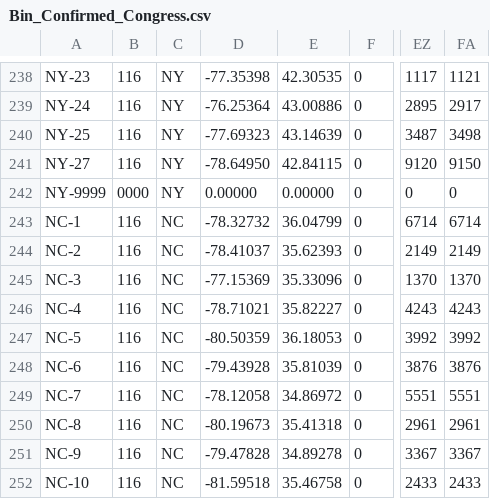
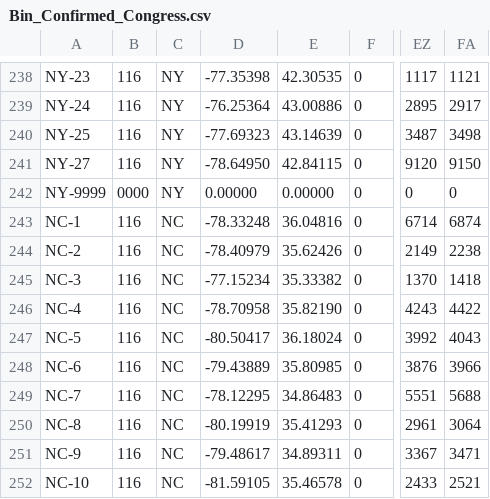
Before and after one commit to david-deboer/covid_binned_data, a CSV file: Bin_Confirmed_Congress.csv, drawn as a sheet; only a part is shown, gaps mark what is left out; the diff covers the shown part only; the diff names each change by its address in the sheet, - before the commit and + after, or states it on an @@ line.

```diff
--- a/Bin_Confirmed_Congress.csv
+++ b/Bin_Confirmed_Congress.csv
-D243: -78.32732
+D243: -78.33248
-E243: 36.04799
+E243: 36.04816
-FA243: 6714
+FA243: 6874
-D244: -78.41037
+D244: -78.40979
-E244: 35.62393
+E244: 35.62426
-FA244: 2149
+FA244: 2238
-D245: -77.15369
+D245: -77.15234
-E245: 35.33096
+E245: 35.33382
-FA245: 1370
+FA245: 1418
-D246: -78.71021
+D246: -78.70958
-E246: 35.82227
+E246: 35.82190
-FA246: 4243
+FA246: 4422
-D247: -80.50359
+D247: -80.50417
-E247: 36.18053
+E247: 36.18024
-FA247: 3992
+FA247: 4043
-D248: -79.43928
+D248: -79.43889
-E248: 35.81039
+E248: 35.80985
-FA248: 3876
+FA248: 3966
-D249: -78.12058
+D249: -78.12295
-E249: 34.86972
+E249: 34.86483
-FA249: 5551
+FA249: 5688
-D250: -80.19673
+D250: -80.19919
-E250: 35.41318
+E250: 35.41293
-FA250: 2961
+FA250: 3064
-D251: -79.47828
+D251: -79.48617
-E251: 34.89278
+E251: 34.89311
-FA251: 3367
+FA251: 3471
-D252: -81.59518
+D252: -81.59105
-E252: 35.46758
+E252: 35.46578
-FA252: 2433
+FA252: 2521
```
Also changed, not shown: 7 edited cells elsewhere in this file, Bin_Confirmed_CSA.csv, Bin_Confirmed_Country.csv, 25 other files.
